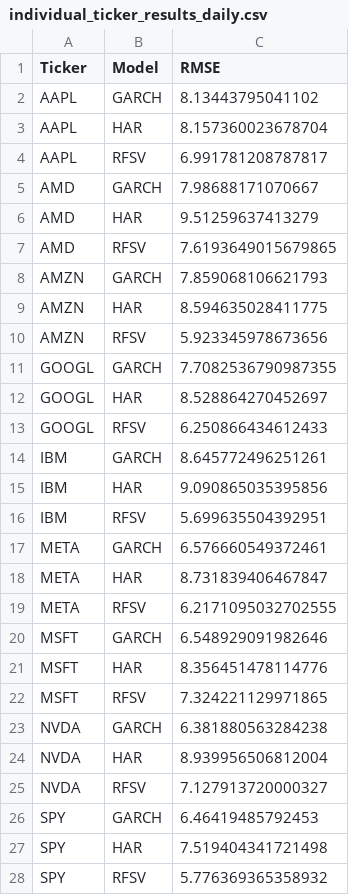
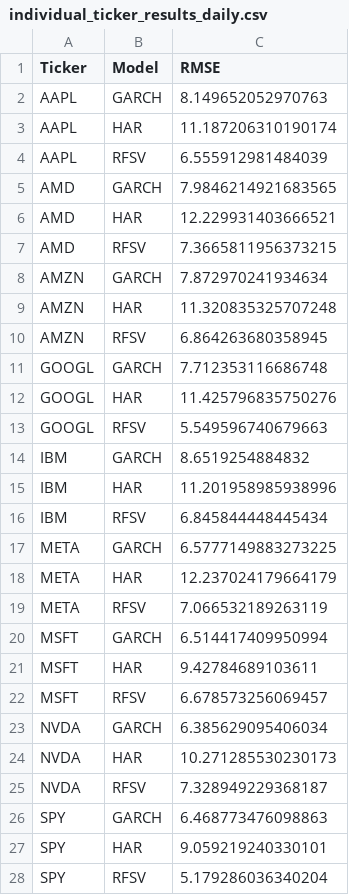
Before and after one commit to simonepsn/rough-vol, a CSV file: forecast_results/individual_ticker_results_daily.csv, drawn as a sheet; only a part is shown; the diff covers the shown part only.

```diff
--- a/forecast_results/individual_ticker_results_daily.csv
+++ b/forecast_results/individual_ticker_results_daily.csv
@@ -1,28 +1,28 @@
 Ticker,Model,RMSE
-AAPL,GARCH,8.13443795041102
-AAPL,HAR,8.157360023678704
-AAPL,RFSV,6.991781208787817
-AMD,GARCH,7.98688171070667
-AMD,HAR,9.51259637413279
-AMD,RFSV,7.6193649015679865
-AMZN,GARCH,7.859068106621793
-AMZN,HAR,8.594635028411775
-AMZN,RFSV,5.923345978673656
-GOOGL,GARCH,7.7082536790987355
-GOOGL,HAR,8.528864270452697
-GOOGL,RFSV,6.250866434612433
-IBM,GARCH,8.645772496251261
-IBM,HAR,9.090865035395856
-IBM,RFSV,5.699635504392951
-META,GARCH,6.576660549372461
-META,HAR,8.731839406467847
-META,RFSV,6.2171095032702555
-MSFT,GARCH,6.548929091982646
-MSFT,HAR,8.356451478114776
-MSFT,RFSV,7.324221129971865
-NVDA,GARCH,6.381880563284238
-NVDA,HAR,8.939956506812004
-NVDA,RFSV,7.127913720000327
-SPY,GARCH,6.46419485792453
-SPY,HAR,7.519404341721498
-SPY,RFSV,5.776369365358932
+AAPL,GARCH,8.149652052970763
+AAPL,HAR,11.187206310190174
+AAPL,RFSV,6.555912981484039
+AMD,GARCH,7.9846214921683565
+AMD,HAR,12.229931403666521
+AMD,RFSV,7.3665811956373215
+AMZN,GARCH,7.872970241934634
+AMZN,HAR,11.320835325707248
+AMZN,RFSV,6.864263680358945
+GOOGL,GARCH,7.712353116686748
+GOOGL,HAR,11.425796835750276
+GOOGL,RFSV,5.549596740679663
+IBM,GARCH,8.6519254884832
+IBM,HAR,11.201958985938996
+IBM,RFSV,6.845844448445434
+META,GARCH,6.5777149883273225
+META,HAR,12.237024179664179
+META,RFSV,7.066532189263119
+MSFT,GARCH,6.514417409950994
+MSFT,HAR,9.42784689103611
+MSFT,RFSV,6.678573256069457
+NVDA,GARCH,6.385629095406034
+NVDA,HAR,10.271285530230173
+NVDA,RFSV,7.328949229368187
+SPY,GARCH,6.468773476098863
+SPY,HAR,9.059219240330101
+SPY,RFSV,5.179286036340204
```
Also changed, not shown: 3 edited cells elsewhere in this file, forecast_results/daily_multi_ticker_summary.csv, forecast_results/hourly_multi_ticker_summary.csv, 20 other files.
